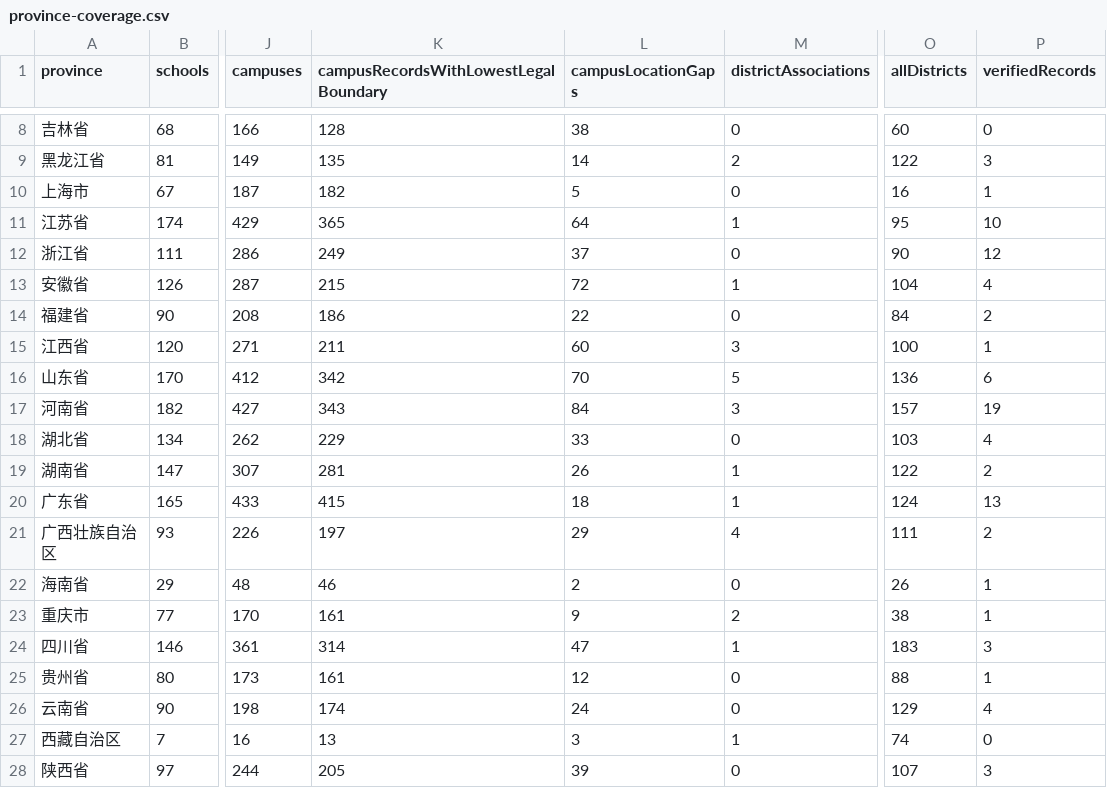
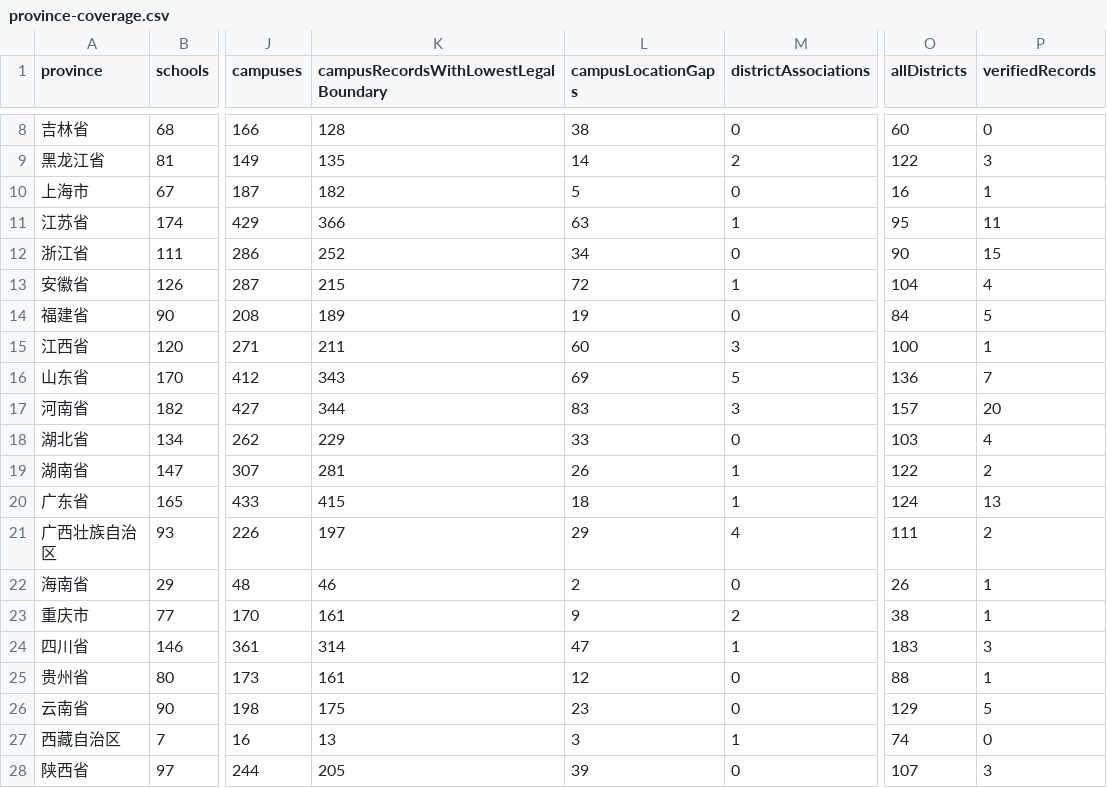
Before and after one commit to ProfessorZhi/china-university-atlas, a CSV file: reports/province-coverage.csv, drawn as a sheet; only a part is shown, gaps mark what is left out; the diff names each change by its address in the sheet, - before the commit and + after, or states it on an @@ line.

```diff
--- a/reports/province-coverage.csv
+++ b/reports/province-coverage.csv
-K11: 365
+K11: 366
-L11 (campusLocationGaps): 64
+L11 (campusLocationGaps): 63
-P11 (verifiedRecords): 10
+P11 (verifiedRecords): 11
-K12: 249
+K12: 252
-L12 (campusLocationGaps): 37
+L12 (campusLocationGaps): 34
-P12 (verifiedRecords): 12
+P12 (verifiedRecords): 15
-K14: 186
+K14: 189
-L14 (campusLocationGaps): 22
+L14 (campusLocationGaps): 19
-P14 (verifiedRecords): 2
+P14 (verifiedRecords): 5
-K16: 342
+K16: 343
-L16 (campusLocationGaps): 70
+L16 (campusLocationGaps): 69
-P16 (verifiedRecords): 6
+P16 (verifiedRecords): 7
-K17: 343
+K17: 344
-L17 (campusLocationGaps): 84
+L17 (campusLocationGaps): 83
-P17 (verifiedRecords): 19
+P17 (verifiedRecords): 20
-K26: 174
+K26: 175
-L26 (campusLocationGaps): 24
+L26 (campusLocationGaps): 23
-P26 (verifiedRecords): 4
+P26 (verifiedRecords): 5
```
Also changed, not shown: reports/campus-location-gaps.csv, 3 other files.
